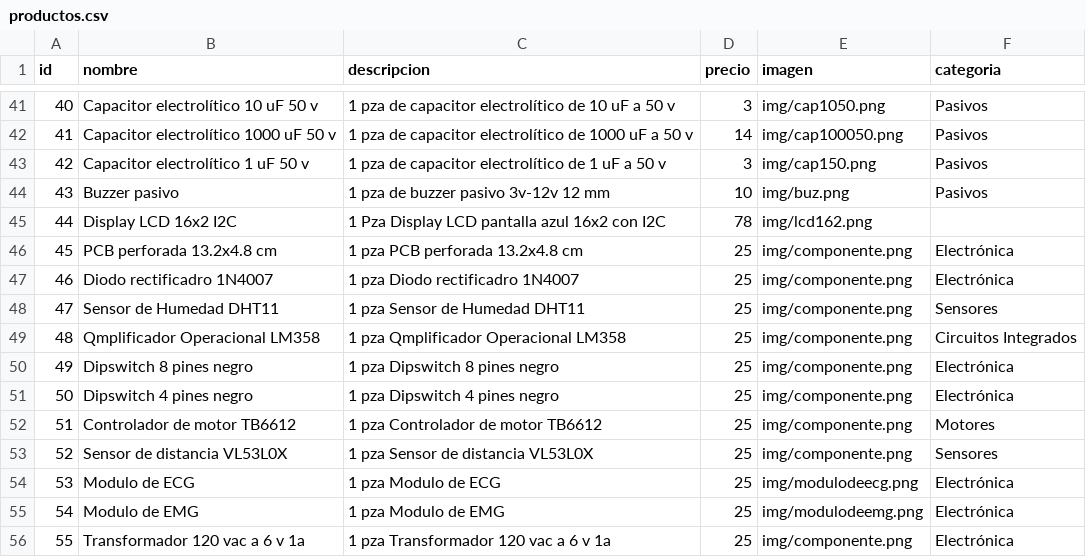
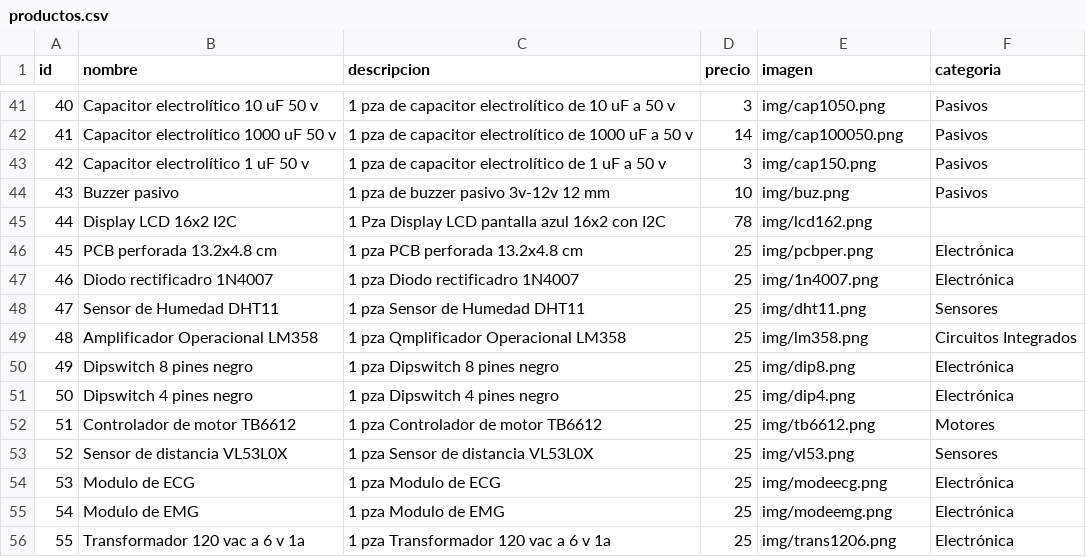
Before and after one commit to ElectroNova/Electronova, a CSV file: productos.csv, drawn as a sheet; only a part is shown, gaps mark what is left out.

Commit message:
Add files via upload

```diff
--- a/productos.csv
+++ b/productos.csv
@@ -45,12 +45,12 @@
 44,Display LCD 16x2 I2C,1 Pza Display LCD pantalla azul 16x2 con I2C,78,img/lcd162.png,
-45,PCB perforada 13.2x4.8 cm,1 pza PCB perforada 13.2x4.8 cm,25,img/componente.png,Electrónica
-46,Diodo rectificadro 1N4007,1 pza Diodo rectificadro 1N4007,25,img/componente.png,Electrónica
-47,Sensor de Humedad DHT11,1 pza Sensor de Humedad DHT11,25,img/componente.png,Sensores
-48,Qmplificador Operacional LM358,1 pza Qmplificador Operacional LM358,25,img/componente.png,Circuitos Integrados
-49,Dipswitch 8 pines negro,1 pza Dipswitch 8 pines negro,25,img/componente.png,Electrónica
-50,Dipswitch 4 pines negro,1 pza Dipswitch 4 pines negro,25,img/componente.png,Electrónica
-51,Controlador de motor TB6612,1 pza Controlador de motor TB6612,25,img/componente.png,Motores
-52,Sensor de distancia VL53L0X,1 pza Sensor de distancia VL53L0X,25,img/componente.png,Sensores
-53,Modulo de ECG ,1 pza Modulo de ECG ,25,img/modulodeecg.png,Electrónica
-54,Modulo de EMG,1 pza Modulo de EMG,25,img/modulodeemg.png,Electrónica
-55,Transformador 120 vac a 6 v 1a,1 pza Transformador 120 vac a 6 v 1a,25,img/componente.png,Electrónica
+45,PCB perforada 13.2x4.8 cm,1 pza PCB perforada 13.2x4.8 cm,25,img/pcbper.png,Electrónica
+46,Diodo rectificadro 1N4007,1 pza Diodo rectificadro 1N4007,25,img/1n4007.png,Electrónica
+47,Sensor de Humedad DHT11,1 pza Sensor de Humedad DHT11,25,img/dht11.png,Sensores
+48,Amplificador Operacional LM358,1 pza Qmplificador Operacional LM358,25,img/lm358.png,Circuitos Integrados
+49,Dipswitch 8 pines negro,1 pza Dipswitch 8 pines negro,25,img/dip8.png,Electrónica
+50,Dipswitch 4 pines negro,1 pza Dipswitch 4 pines negro,25,img/dip4.png,Electrónica
+51,Controlador de motor TB6612,1 pza Controlador de motor TB6612,25,img/tb6612.png,Motores
+52,Sensor de distancia VL53L0X,1 pza Sensor de distancia VL53L0X,25,img/vl53.png,Sensores
+53,Modulo de ECG ,1 pza Modulo de ECG ,25,img/modeecg.png,Electrónica
+54,Modulo de EMG,1 pza Modulo de EMG,25,img/modeemg.png,Electrónica
+55,Transformador 120 vac a 6 v 1a,1 pza Transformador 120 vac a 6 v 1a,25,img/trans1206.png,Electrónica
```
